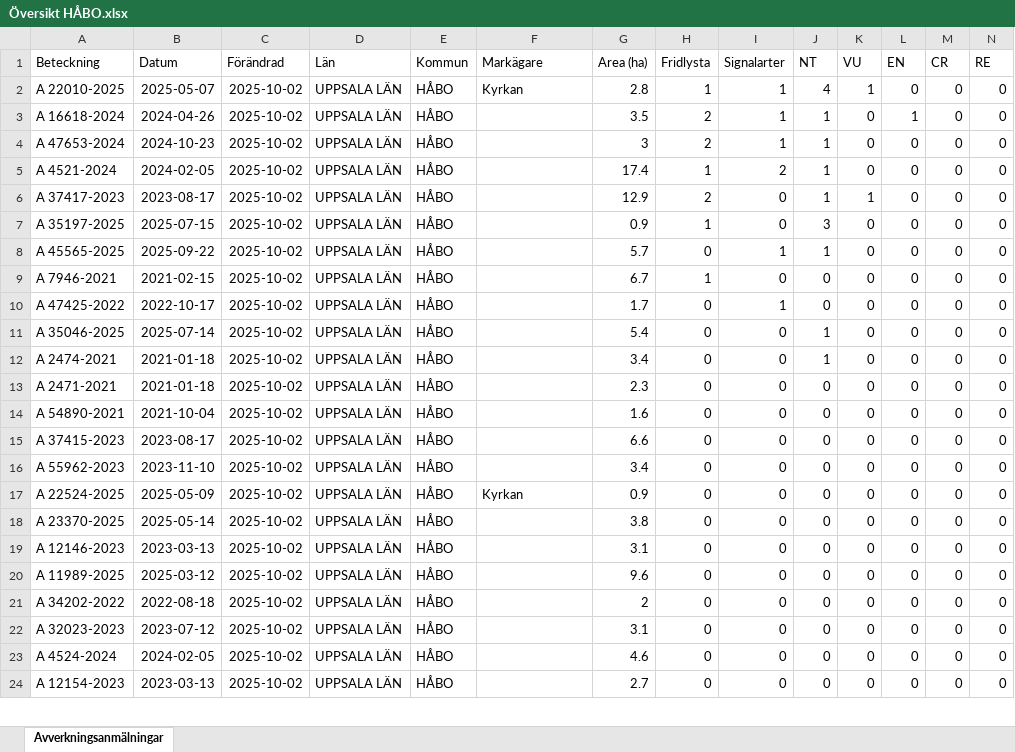
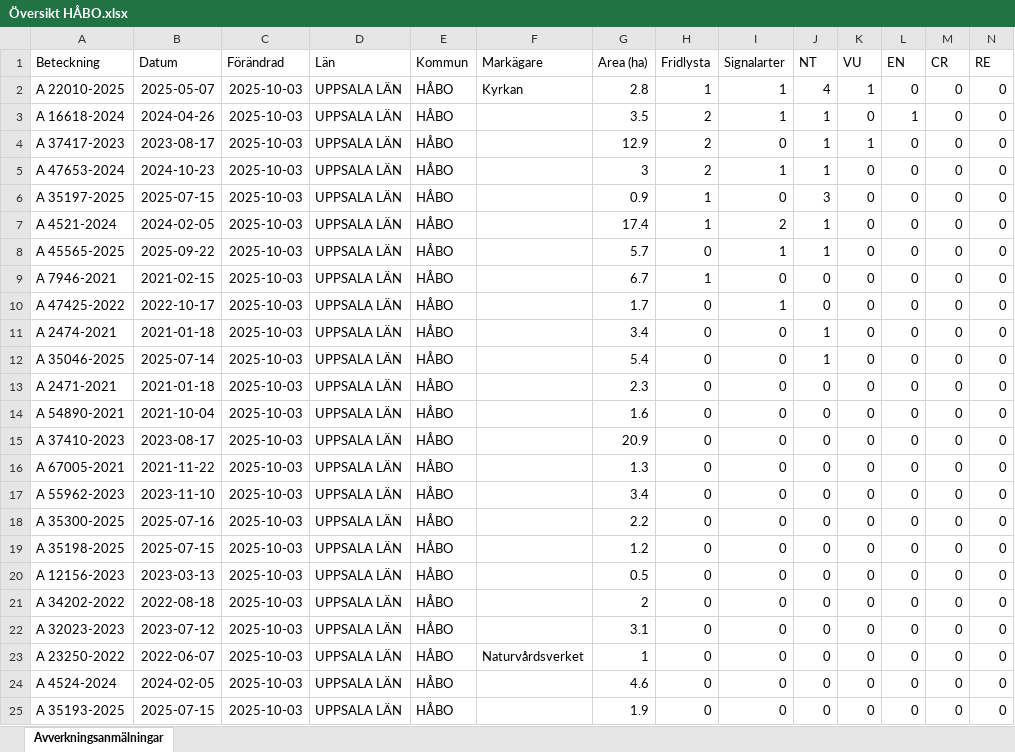
Before and after one commit to klasma/Logging_0305, an Excel workbook: Översikt HÅBO.xlsx, sheet Avverkningsanmälningar, drawn as a sheet; only a part is shown; values as stored, in another font and other column widths than the file's, no borders; removed rows and columns are numbered as before the commit, all else as after; rows hold the shown columns only; the diff covers the shown part only; the diff names each change by its address in the sheet, - before the commit and + after, or states it on an @@ line.

```diff
--- a/Översikt HÅBO.xlsx (sheet Avverkningsanmälningar)
+++ b/Översikt HÅBO.xlsx (sheet Avverkningsanmälningar)
-C2:C3 (Förändrad): 2025-10-02
+C2:C3 (Förändrad): 2025-10-03
-row 4: A 47653-2024 | 2024-10-23 | 2025-10-02 | UPPSALA LÄN | HÅBO |  | 3 | 2 | 1 | 1 | 0 | 0 | 0 | 0
-row 5: A 4521-2024 | 2024-02-05 | 2025-10-02 | UPPSALA LÄN | HÅBO |  | 17.4 | 1 | 2 | 1 | 0 | 0 | 0 | 0
-C4 (Förändrad): 2025-10-02
+C4 (Förändrad): 2025-10-03
+row 5: A 47653-2024 | 2024-10-23 | 2025-10-03 | UPPSALA LÄN | HÅBO |  | 3 | 2 | 1 | 1 | 0 | 0 | 0 | 0
-C6 (Förändrad): 2025-10-02
+C6 (Förändrad): 2025-10-03
+row 7: A 4521-2024 | 2024-02-05 | 2025-10-03 | UPPSALA LÄN | HÅBO |  | 17.4 | 1 | 2 | 1 | 0 | 0 | 0 | 0
-C8:C10 (Förändrad): 2025-10-02
+C8:C10 (Förändrad): 2025-10-03
-row 11: A 35046-2025 | 2025-07-14 | 2025-10-02 | UPPSALA LÄN | HÅBO |  | 5.4 | 0 | 0 | 1 | 0 | 0 | 0 | 0
-C11 (Förändrad): 2025-10-02
+C11 (Förändrad): 2025-10-03
+row 12: A 35046-2025 | 2025-07-14 | 2025-10-03 | UPPSALA LÄN | HÅBO |  | 5.4 | 0 | 0 | 1 | 0 | 0 | 0 | 0
-C13:C15 (Förändrad): 2025-10-02
+C13:C15 (Förändrad): 2025-10-03
-A15 (Beteckning): A 37415-2023
+A15 (Beteckning): A 37410-2023
-G15 (Area (ha)): 6.6
+G15 (Area (ha)): 20.9
+row 16: A 67005-2021 | 2021-11-22 | 2025-10-03 | UPPSALA LÄN | HÅBO |  | 1.3 | 0 | 0 | 0 | 0 | 0 | 0 | 0
-C17 (Förändrad): 2025-10-02
+C17 (Förändrad): 2025-10-03
-row 17: A 22524-2025 | 2025-05-09 | 2025-10-02 | UPPSALA LÄN | HÅBO | Kyrkan | 0.9 | 0 | 0 | 0 | 0 | 0 | 0 | 0
-A18 (Beteckning): A 23370-2025
+A18 (Beteckning): A 35300-2025
-B18 (Datum): 2025-05-14
+B18 (Datum): 2025-07-16
-C18:C22 (Förändrad): 2025-10-02
+C18:C22 (Förändrad): 2025-10-03
-G18 (Area (ha)): 3.8
+G18 (Area (ha)): 2.2
-A19 (Beteckning): A 12146-2023
+A19 (Beteckning): A 35198-2025
-B19 (Datum): 2023-03-13
+B19 (Datum): 2025-07-15
-G19 (Area (ha)): 3.1
+G19 (Area (ha)): 1.2
-A20 (Beteckning): A 11989-2025
+A20 (Beteckning): A 12156-2023
-B20 (Datum): 2025-03-12
+B20 (Datum): 2023-03-13
-G20 (Area (ha)): 9.6
+G20 (Area (ha)): 0.5
+row 23: A 23250-2022 | 2022-06-07 | 2025-10-03 | UPPSALA LÄN | HÅBO | Naturvårdsverket | 1 | 0 | 0 | 0 | 0 | 0 | 0 | 0
-C24:C25 (Förändrad): 2025-10-02
+C24:C25 (Förändrad): 2025-10-03
-A25 (Beteckning): A 12154-2023
+A25 (Beteckning): A 35193-2025
-B25 (Datum): 2023-03-13
+B25 (Datum): 2025-07-15
-G25 (Area (ha)): 2.7
+G25 (Area (ha)): 1.9
```
Also changed, not shown: 1 removed row and 33 edited cells elsewhere in this sheet, artfynd/A 22010-2025 artfynd.xlsx, artfynd/A 35046-2025 artfynd.xlsx, 56 other files.
